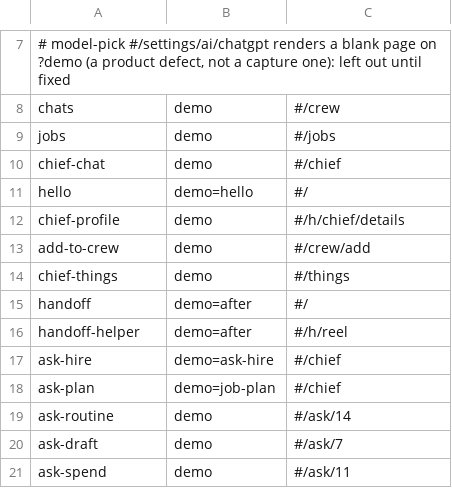
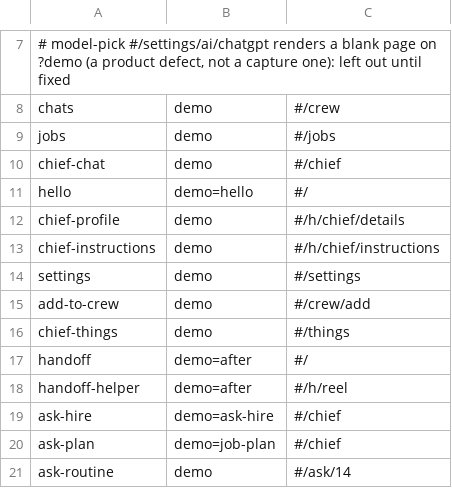
Before and after one commit to umeranjum17/crewhouse, a TSV file: scripts/verify/screens-ci.tsv, drawn as a sheet; only a part is shown, gaps mark what is left out; the shorter side is filled out with more unchanged rows; the diff names each change by its address in the sheet, - before the commit and + after, or states it on an @@ line.

```diff
--- a/scripts/verify/screens-ci.tsv
+++ b/scripts/verify/screens-ci.tsv
+row 13: chief-instructions | demo | #/h/chief/instructions
+row 14: settings | demo | #/settings
```
Also changed, not shown: scripts/verify/mocks.tsv, 14 other files.
